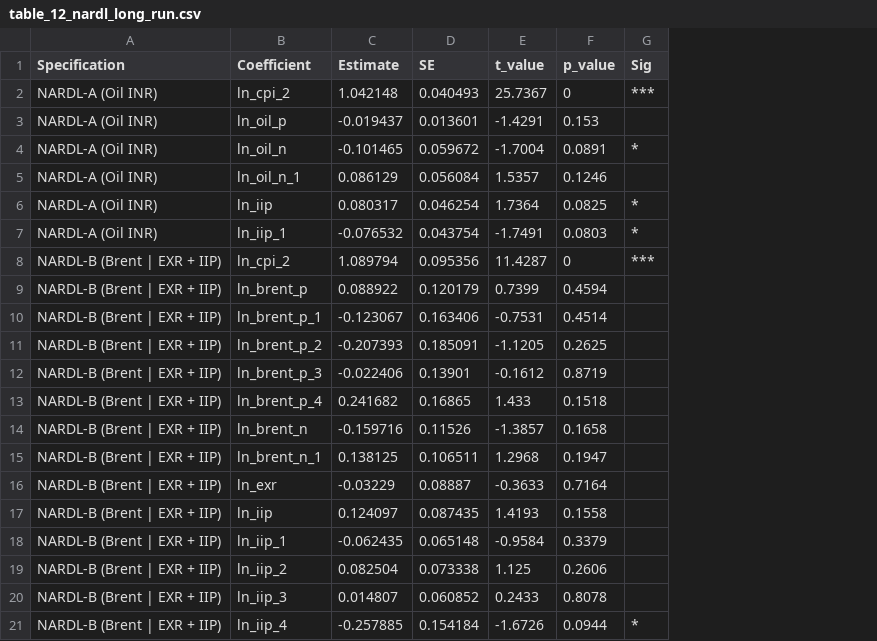
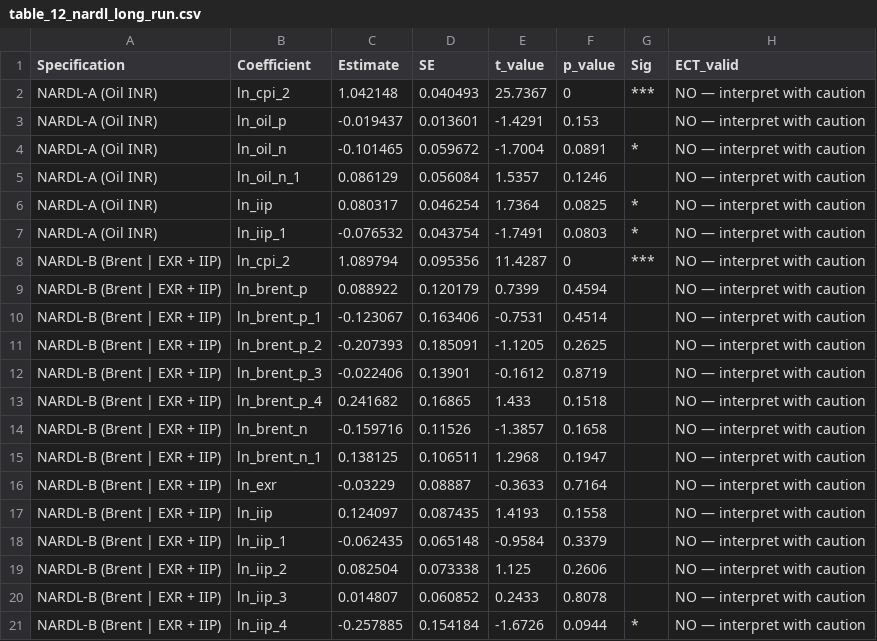
Before and after one commit to pentoshi007/nardl-gem, a CSV file: improved/outputs/tables/table_12_nardl_long_run.csv, drawn as a sheet; the diff names each change by its address in the sheet, - before the commit and + after, or states it on an @@ line.

```diff
--- a/improved/outputs/tables/table_12_nardl_long_run.csv
+++ b/improved/outputs/tables/table_12_nardl_long_run.csv
+column H (ECT_valid), rows 2-21: all NO — interpret with caution
```
Also changed, not shown: improved/outputs/tables/table_10_model_comparison.csv, improved/outputs/tables/table_11_nardl_bounds_test.csv, 16 other files.
